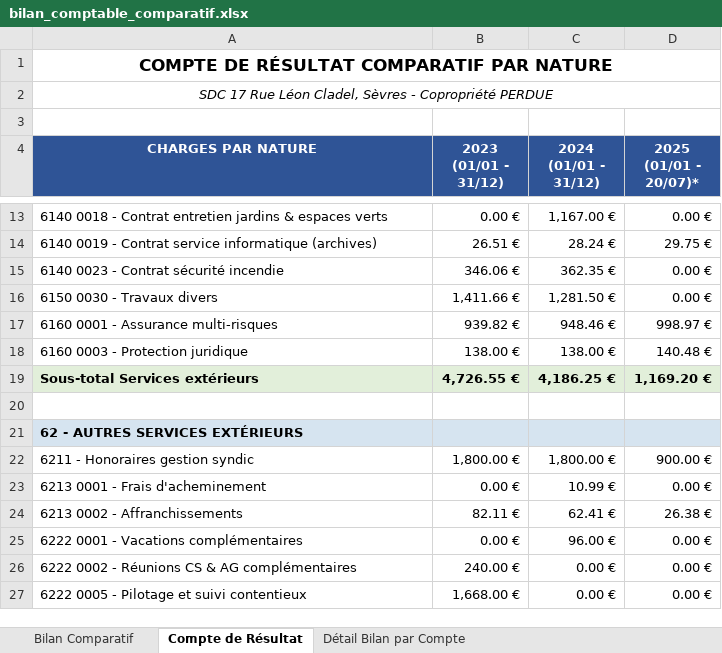
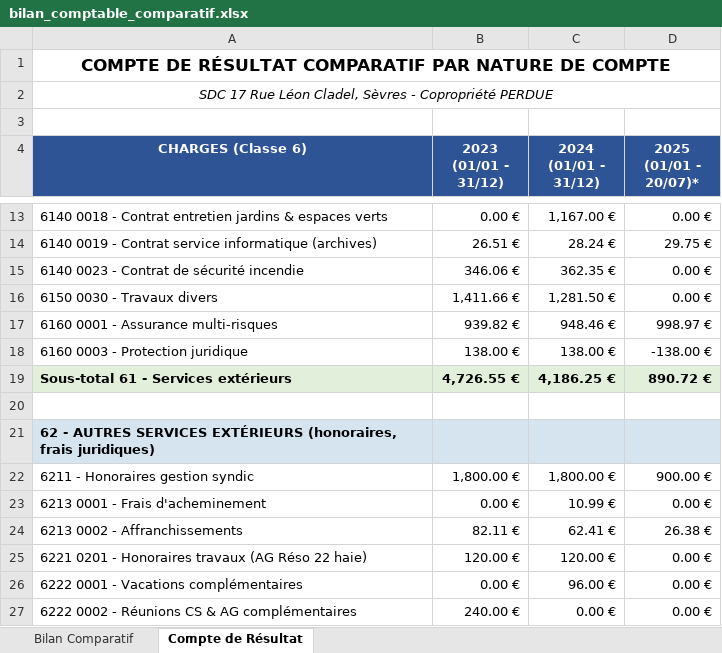
Before and after one commit to alainannickbaptiste-dot/cursor, an Excel workbook: bilan_comptable_comparatif.xlsx, sheet Compte de Résultat, drawn as a sheet; only a part is shown, gaps mark what is left out; the shorter side is filled out with more unchanged rows; values as stored, in another font and other column widths than the file's, no borders; the diff covers the shown part only; the diff names each change by its address in the sheet, - before the commit and + after, or states it on an @@ line.

```diff
--- a/bilan_comptable_comparatif.xlsx (sheet Compte de Résultat)
+++ b/bilan_comptable_comparatif.xlsx (sheet Compte de Résultat)
-sheet tab: Détail Bilan par Compte
-A1 (CHARGES (Classe 6)): COMPTE DE RÉSULTAT COMPARATIF PAR NATURE
+A1 (CHARGES (Classe 6)): COMPTE DE RÉSULTAT COMPARATIF PAR NATURE DE COMPTE
-A4: CHARGES PAR NATURE
+A4: CHARGES (Classe 6)
-A15 (CHARGES (Classe 6)): 6140 0023 - Contrat sécurité incendie
+A15 (CHARGES (Classe 6)): 6140 0023 - Contrat de sécurité incendie
-D18 (2025 (01/01 - 20/07)*): 140.48 €
+D18 (2025 (01/01 - 20/07)*): -138.00 €
-A19 (CHARGES (Classe 6)): Sous-total Services extérieurs
+A19 (CHARGES (Classe 6)): Sous-total 61 - Services extérieurs
-D19 (2025 (01/01 - 20/07)*): 1,169.20 €
+D19 (2025 (01/01 - 20/07)*): 890.72 €
-A21 (CHARGES (Classe 6)): …SERVICES EXTÉRIEURS
+A21 (CHARGES (Classe 6)): …SERVICES EXTÉRIEURS (honoraires, frais juridiques)
@@ row 45 moved to row 25: 6221 0201 - Honoraires travaux (AG Réso … @@
```
Also changed, not shown: 8 added rows, 10 removed rows, 1 moved row, 13 edited cells and cell formats elsewhere in this sheet, sheet Bilan Comparatif, 1 other file.
